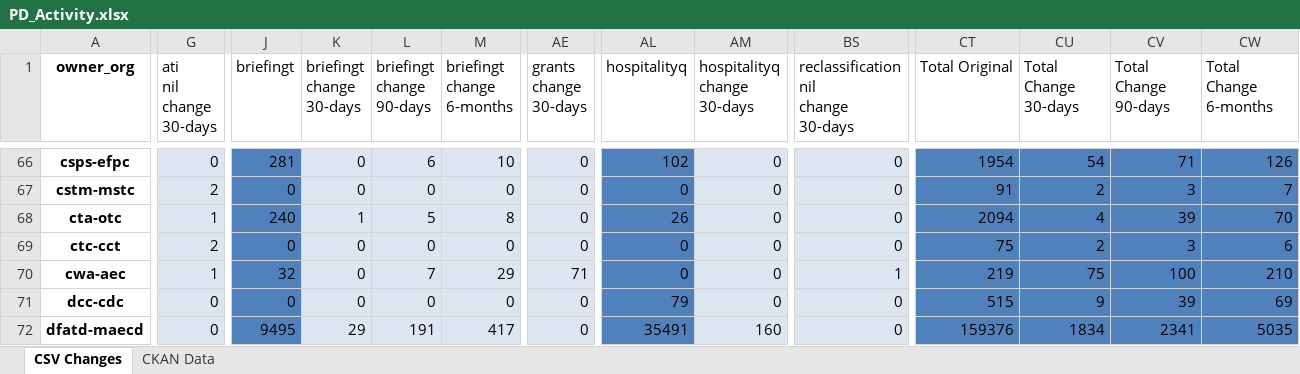
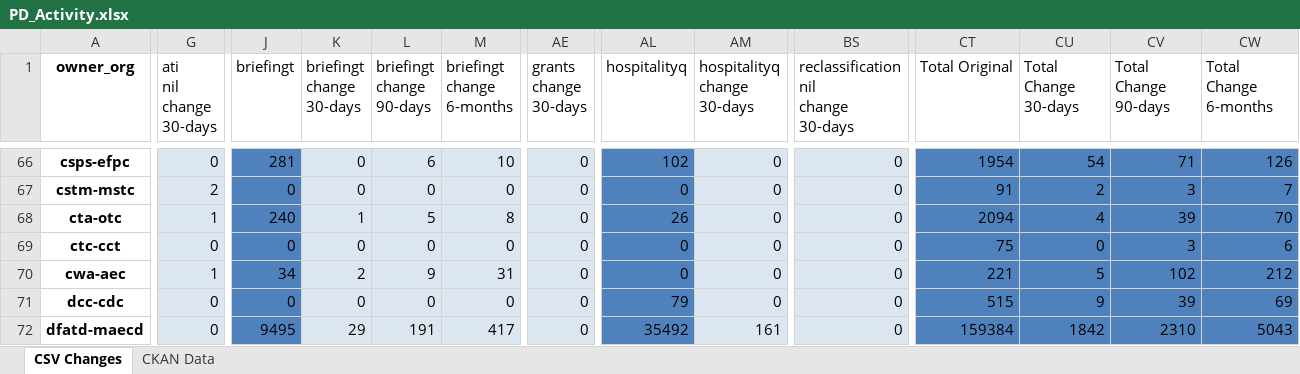
Before and after one commit to PatLittle/analytics-corporate-reporting, an Excel workbook: PD_CHANGES_RPT/PD_Activity.xlsx, sheet CSV Changes, drawn as a sheet; only a part is shown, gaps mark what is left out; values as stored, in another font and other column widths than the file's, no borders; the diff covers the shown part only; the diff names each change by its address in the sheet, - before the commit and + after, or states it on an @@ line.

```diff
--- a/PD_CHANGES_RPT/PD_Activity.xlsx (sheet CSV Changes)
+++ b/PD_CHANGES_RPT/PD_Activity.xlsx (sheet CSV Changes)
-G69 (ati nil change 30-days): 2
+G69 (ati nil change 30-days): 0
-CU69 (Total Change 30-days): 2
+CU69 (Total Change 30-days): 0
-J70 (briefingt): 32
+J70 (briefingt): 34
-K70 (briefingt change 30-days): 0
+K70 (briefingt change 30-days): 2
-L70 (briefingt change 90-days): 7
+L70 (briefingt change 90-days): 9
-M70 (briefingt change 6-months): 29
+M70 (briefingt change 6-months): 31
-AE70 (grants change 30-days): 71
+AE70 (grants change 30-days): 0
-BS70: 1
+BS70: 0
-CT70 (Total Original): 219
+CT70 (Total Original): 221
-CU70 (Total Change 30-days): 75
+CU70 (Total Change 30-days): 5
-CV70 (Total Change 90-days): 100
+CV70 (Total Change 90-days): 102
-CW70 (Total Change 6-months): 210
+CW70 (Total Change 6-months): 212
-AL72 (hospitalityq): 35491
+AL72 (hospitalityq): 35492
-AM72 (hospitalityq change 30-days): 160
+AM72 (hospitalityq change 30-days): 161
-CT72 (Total Original): 159376
+CT72 (Total Original): 159384
-CU72 (Total Change 30-days): 1834
+CU72 (Total Change 30-days): 1842
-CV72 (Total Change 90-days): 2341
+CV72 (Total Change 90-days): 2310
-CW72 (Total Change 6-months): 5035
+CW72 (Total Change 6-months): 5043
```
Also changed, not shown: 734 edited cells elsewhere in this sheet, sheet CKAN Data, 2 other files.
